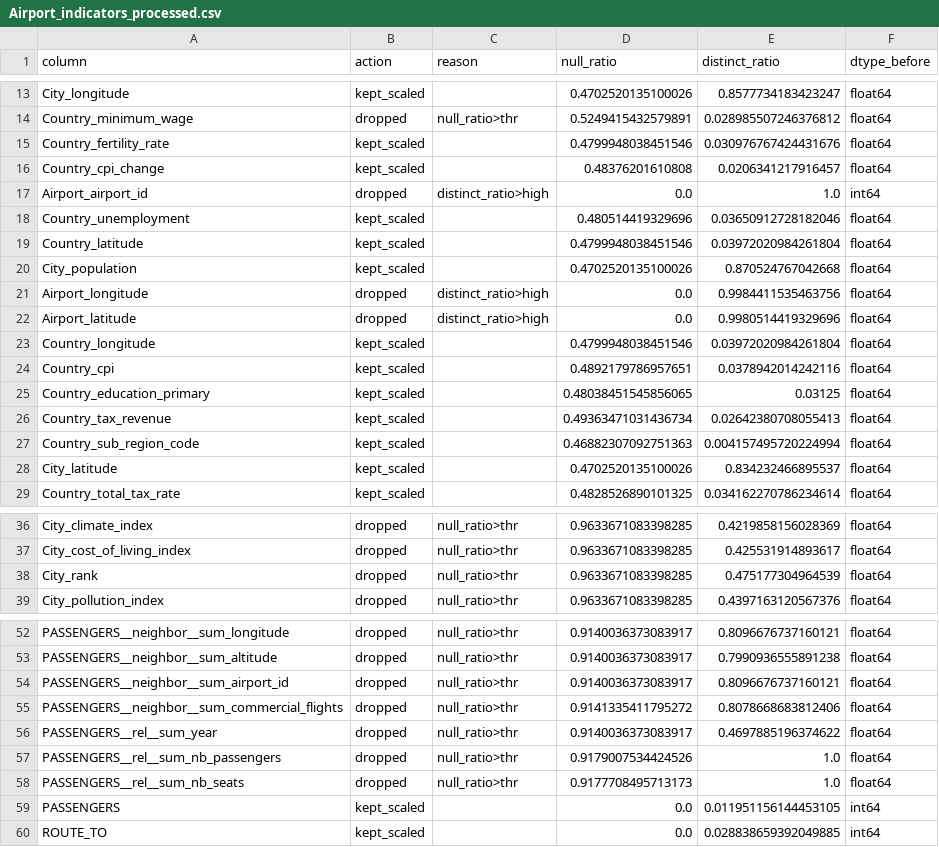
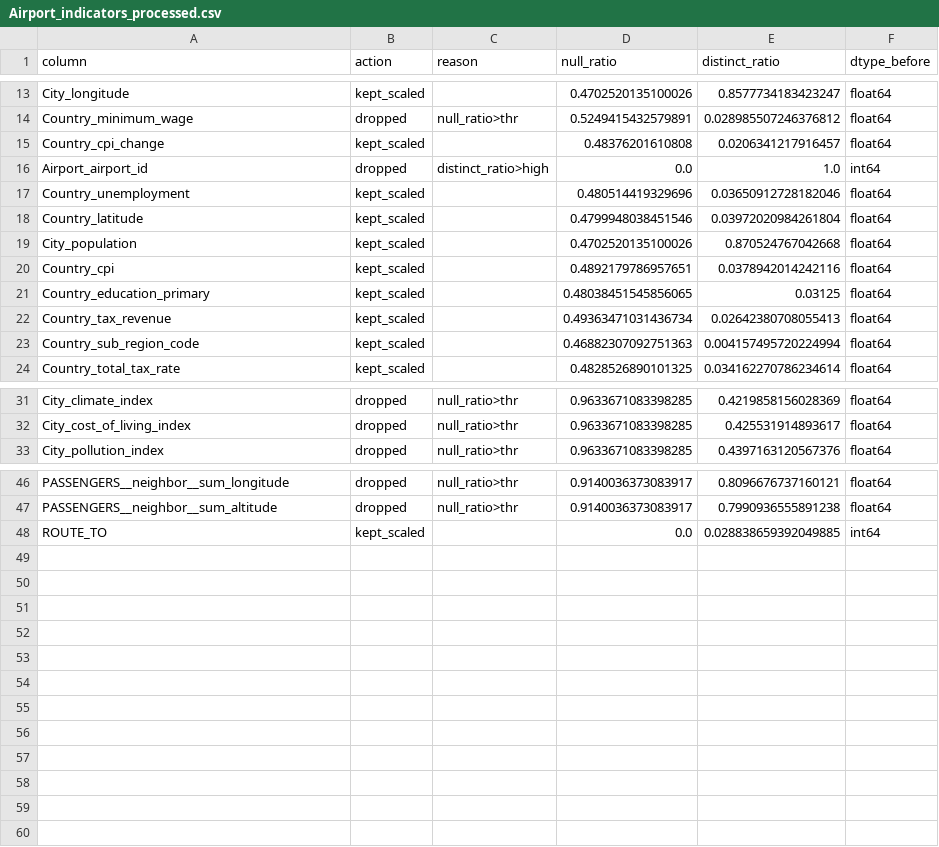
Before and after one commit to AlexChanson/Comparing-Nodes, a CSV file: reports/Airport_indicators_processed.csv, drawn as a sheet; only a part is shown, gaps mark what is left out.

Commit message:
logging results for devising indicators

```diff
--- a/reports/Airport_indicators_processed.csv
+++ b/reports/Airport_indicators_processed.csv
@@ -14,3 +14,2 @@ City_longitude,kept_scaled,,0.4702520135100026,0.8577734183423247,float64
 Country_minimum_wage,dropped,null_ratio>thr,0.5249415432579891,0.028985507246376812,float64
-Country_fertility_rate,kept_scaled,,0.4799948038451546,0.030976767424431676,float64
 Country_cpi_change,kept_scaled,,0.48376201610808,0.0206341217916457,float64
@@ -20,5 +19,2 @@ Country_latitude,kept_scaled,,0.4799948038451546,0.03972020984261804,float64
 City_population,kept_scaled,,0.4702520135100026,0.870524767042668,float64
-Airport_longitude,dropped,distinct_ratio>high,0.0,0.9984411535463756,float64
-Airport_latitude,dropped,distinct_ratio>high,0.0,0.9980514419329696,float64
-Country_longitude,kept_scaled,,0.4799948038451546,0.03972020984261804,float64
 Country_cpi,kept_scaled,,0.4892179786957651,0.0378942014242116,float64
@@ -27,3 +23,2 @@ Country_tax_revenue,kept_scaled,,0.49363471031436734,0.02642380708055413,float64
 Country_sub_region_code,kept_scaled,,0.46882307092751363,0.004157495720224994,float64
-City_latitude,kept_scaled,,0.4702520135100026,0.834232466895537,float64
 Country_total_tax_rate,kept_scaled,,0.4828526890101325,0.034162270786234614,float64
@@ -37,3 +32,2 @@ City_climate_index,dropped,null_ratio>thr,0.9633671083398285,0.4219858156028369,
 City_cost_of_living_index,dropped,null_ratio>thr,0.9633671083398285,0.425531914893617,float64
-City_rank,dropped,null_ratio>thr,0.9633671083398285,0.475177304964539,float64
 City_pollution_index,dropped,null_ratio>thr,0.9633671083398285,0.4397163120567376,float64
@@ -53,8 +47,2 @@ PASSENGERS__neighbor__sum_longitude,dropped,null_ratio>thr,0.9140036373083917,0.
 PASSENGERS__neighbor__sum_altitude,dropped,null_ratio>thr,0.9140036373083917,0.7990936555891238,float64
-PASSENGERS__neighbor__sum_airport_id,dropped,null_ratio>thr,0.9140036373083917,0.8096676737160121,float64
-PASSENGERS__neighbor__sum_commercial_flights,dropped,null_ratio>thr,0.9141335411795272,0.8078668683812406,float64
-PASSENGERS__rel__sum_year,dropped,null_ratio>thr,0.9140036373083917,0.4697885196374622,float64
-PASSENGERS__rel__sum_nb_passengers,dropped,null_ratio>thr,0.9179007534424526,1.0,float64
-PASSENGERS__rel__sum_nb_seats,dropped,null_ratio>thr,0.9177708495713173,1.0,float64
-PASSENGERS,kept_scaled,,0.0,0.011951156144453105,int64
 ROUTE_TO,kept_scaled,,0.0,0.028838659392049885,int64
```
Also changed, not shown: reports/Actor_indicators_processed.csv, reports/Movie_indicators_processed.csv, 6 other files.
